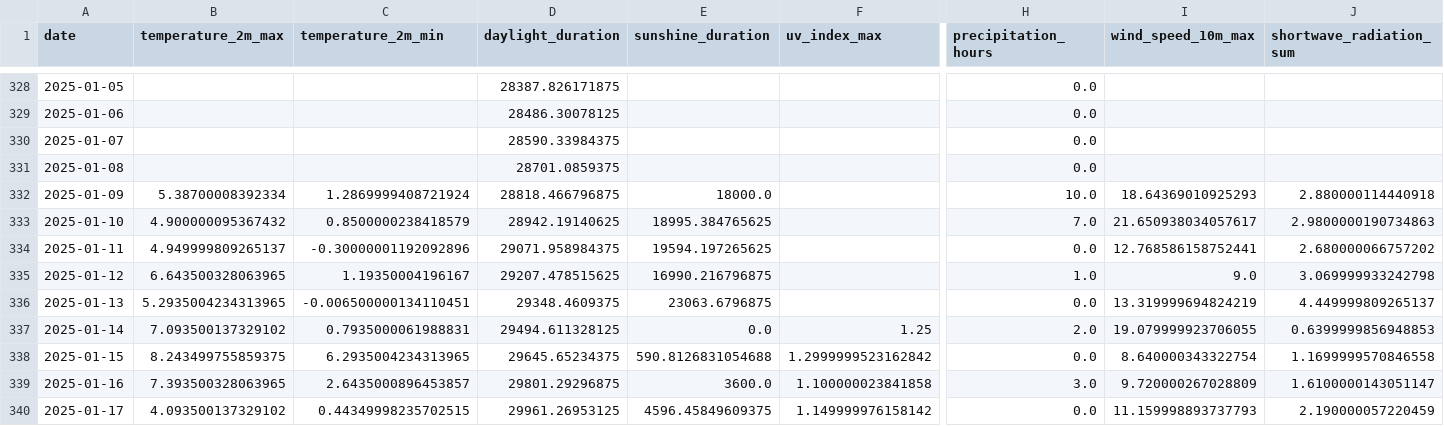
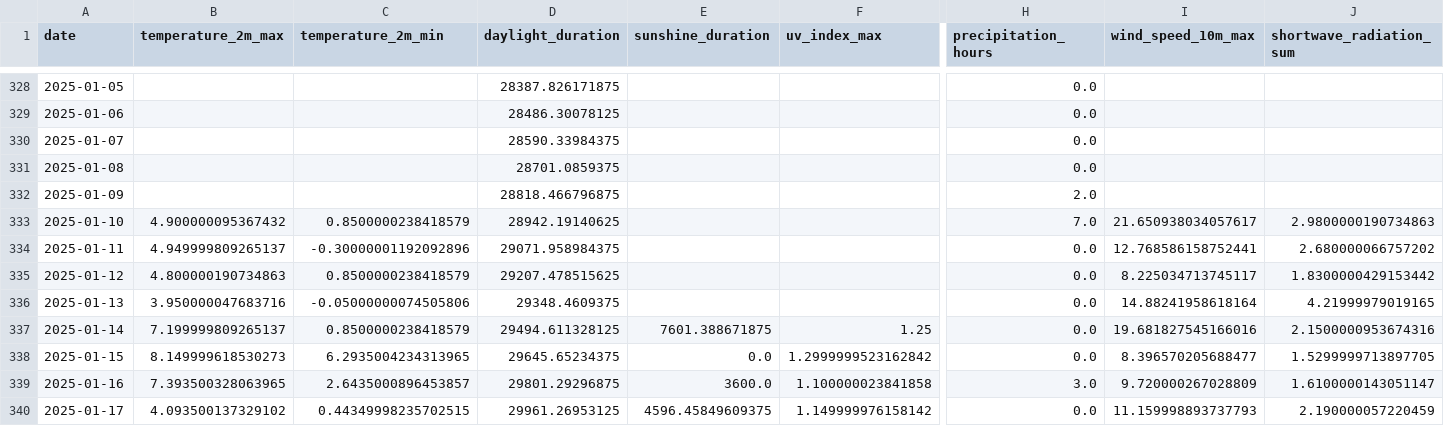
Before and after one commit to koaning/solah, a CSV file: data/history.csv, drawn as a sheet; only a part is shown, gaps mark what is left out; the diff covers the shown part only; the diff names each change by its address in the sheet, - before the commit and + after, or states it on an @@ line.

```diff
--- a/data/history.csv
+++ b/data/history.csv
-B332 (temperature_2m_max): 5.38700008392334
+B332 (temperature_2m_max): (empty)
-C332 (temperature_2m_min): 1.2869999408721924
+C332 (temperature_2m_min): (empty)
-E332 (sunshine_duration): 18000.0
+E332 (sunshine_duration): (empty)
-H332 (precipitation_hours): 10.0
+H332 (precipitation_hours): 2.0
-I332 (wind_speed_10m_max): 18.64369010925293
+I332 (wind_speed_10m_max): (empty)
-J332 (shortwave_radiation_sum): 2.880000114440918
+J332 (shortwave_radiation_sum): (empty)
-E333 (sunshine_duration): 18995.384765625
+E333 (sunshine_duration): (empty)
-E334 (sunshine_duration): 19594.197265625
+E334 (sunshine_duration): (empty)
-B335 (temperature_2m_max): 6.643500328063965
+B335 (temperature_2m_max): 4.800000190734863
-C335 (temperature_2m_min): 1.19350004196167
+C335 (temperature_2m_min): 0.8500000238418579
-E335 (sunshine_duration): 16990.216796875
+E335 (sunshine_duration): (empty)
-H335 (precipitation_hours): 1.0
+H335 (precipitation_hours): 0.0
-I335 (wind_speed_10m_max): 9.0
+I335 (wind_speed_10m_max): 8.225034713745117
-J335 (shortwave_radiation_sum): 3.069999933242798
+J335 (shortwave_radiation_sum): 1.8300000429153442
-B336 (temperature_2m_max): 5.2935004234313965
+B336 (temperature_2m_max): 3.950000047683716
-C336 (temperature_2m_min): -0.006500000134110451
+C336 (temperature_2m_min): -0.05000000074505806
-E336 (sunshine_duration): 23063.6796875
+E336 (sunshine_duration): (empty)
-I336 (wind_speed_10m_max): 13.319999694824219
+I336 (wind_speed_10m_max): 14.88241958618164
-J336 (shortwave_radiation_sum): 4.449999809265137
+J336 (shortwave_radiation_sum): 4.21999979019165
-B337 (temperature_2m_max): 7.093500137329102
+B337 (temperature_2m_max): 7.199999809265137
-C337 (temperature_2m_min): 0.7935000061988831
+C337 (temperature_2m_min): 0.8500000238418579
-E337 (sunshine_duration): 0.0
+E337 (sunshine_duration): 7601.388671875
-H337 (precipitation_hours): 2.0
+H337 (precipitation_hours): 0.0
-I337 (wind_speed_10m_max): 19.079999923706055
+I337 (wind_speed_10m_max): 19.681827545166016
-J337 (shortwave_radiation_sum): 0.6399999856948853
+J337 (shortwave_radiation_sum): 2.1500000953674316
-B338 (temperature_2m_max): 8.243499755859375
+B338 (temperature_2m_max): 8.149999618530273
-E338 (sunshine_duration): 590.8126831054688
+E338 (sunshine_duration): 0.0
-I338 (wind_speed_10m_max): 8.640000343322754
+I338 (wind_speed_10m_max): 8.396570205688477
-J338 (shortwave_radiation_sum): 1.1699999570846558
+J338 (shortwave_radiation_sum): 1.5299999713897705
```
Also changed, not shown: 1 added row and 3 edited cells elsewhere in this file, data/merged.csv.
